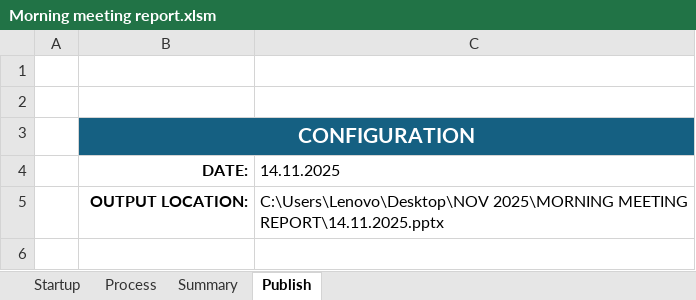
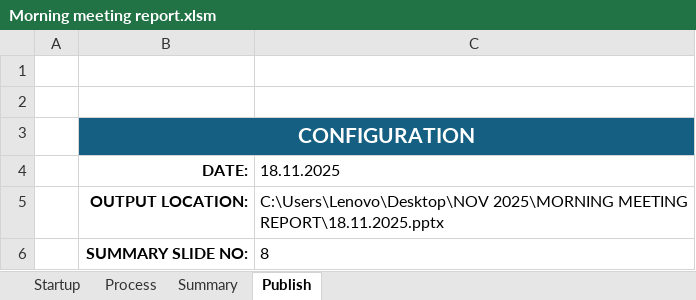
Before and after one commit to Dhamo2005/TOPRUN, an Excel workbook: Morning meeting report.xlsm, sheet Publish, drawn as a sheet; values as stored, in another font and other column widths than the file's, no borders; charts and pictures not drawn; the diff names each change by its address in the sheet, - before the commit and + after, or states it on an @@ line.

```diff
--- a/Morning meeting report.xlsm (sheet Publish)
+++ b/Morning meeting report.xlsm (sheet Publish)
-C4: 14.11.2025
+C4: 18.11.2025
-C5 (18.11.2025): …2025\MORNING MEETING REPORT\14.11.2025.pptx
+C5 (18.11.2025): …2025\MORNING MEETING REPORT\18.11.2025.pptx
+row 6:  | SUMMARY SLIDE NO: | 8
```
Also changed, not shown: sheet Startup, sheet Process, sheet Summary, formulas that keep their value, charts or pictures.
